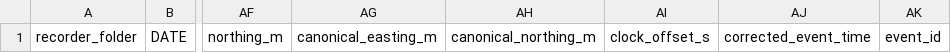
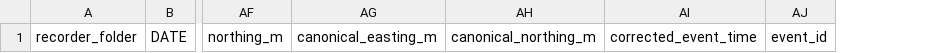
Before and after one commit to rasanderson/pheasant, a CSV file: triangulation_event_members.csv, drawn as a sheet; only a part is shown, gaps mark what is left out; the diff names each change by its address in the sheet, - before the commit and + after, or states it on an @@ line.

```diff
--- a/triangulation_event_members.csv
+++ b/triangulation_event_members.csv
-column AI, row 1: clock_offset_s
```
Also changed, not shown: event_matching_diagnostics.csv, 3 other files.
